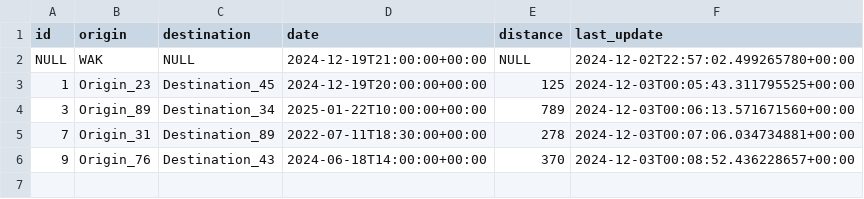
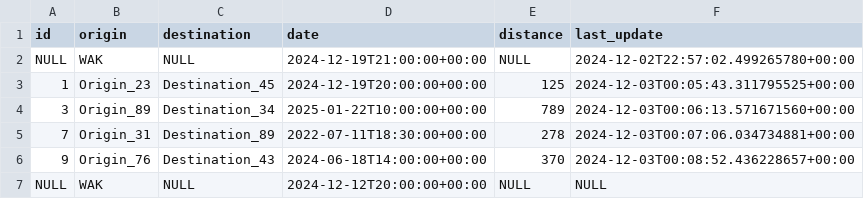
Before and after one commit to Sh4rkzDev/Cassandrust, a CSV file: store/node_5/sim/origin/table.csv, drawn as a sheet.

```diff
--- a/store/node_5/sim/origin/table.csv
+++ b/store/node_5/sim/origin/table.csv
@@ -6 +6,2 @@ NULL,WAK,NULL,2024-12-19T21:00:00+00:00,NULL,2024-12-02T22:57:02.499265780+00:00
 9,Origin_76,Destination_43,2024-06-18T14:00:00+00:00,370,2024-12-03T00:08:52.436228657+00:00
+NULL,WAK,NULL,2024-12-12T20:00:00+00:00,NULL,NULL
```
Also changed, not shown: store/node_1/sim/origin/table.csv, store/node_4/sim/origin/table.csv.
